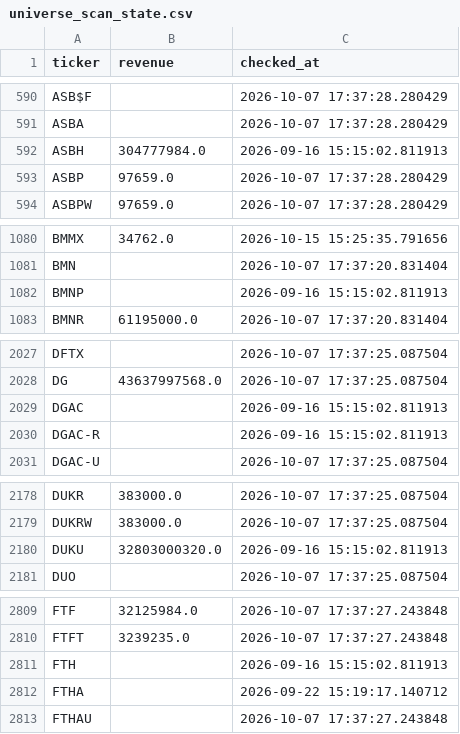
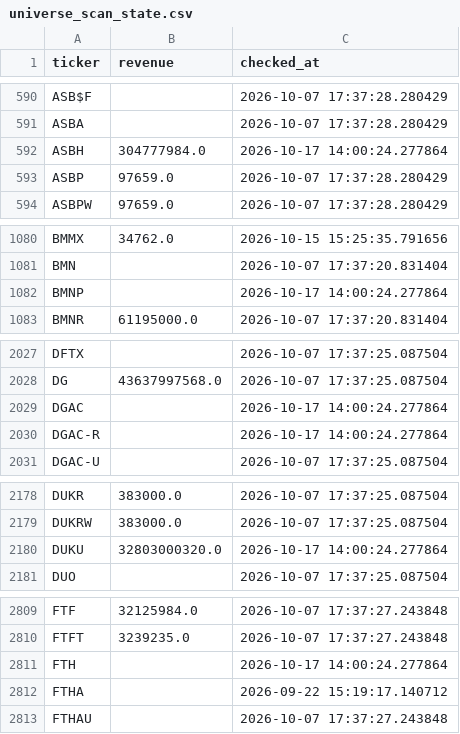
Before and after one commit to Amit33-design/Amit33-network-design, a CSV file: screener/universe_scan_state.csv, drawn as a sheet; only a part is shown, gaps mark what is left out; the diff covers the shown part only.

```diff
--- a/screener/universe_scan_state.csv
+++ b/screener/universe_scan_state.csv
@@ -591,3 +591,3 @@ ASB$F,,2026-10-07 17:37:28.280429
 ASBA,,2026-10-07 17:37:28.280429
-ASBH,304777984.0,2026-09-16 15:15:02.811913
+ASBH,304777984.0,2026-10-17 14:00:24.277864
 ASBP,97659.0,2026-10-07 17:37:28.280429
@@ -1081,3 +1081,3 @@ BMMX,34762.0,2026-10-15 15:25:35.791656
 BMN,,2026-10-07 17:37:20.831404
-BMNP,,2026-09-16 15:15:02.811913
+BMNP,,2026-10-17 14:00:24.277864
 BMNR,61195000.0,2026-10-07 17:37:20.831404
@@ -2028,4 +2028,4 @@ DFTX,,2026-10-07 17:37:25.087504
 DG,43637997568.0,2026-10-07 17:37:25.087504
-DGAC,,2026-09-16 15:15:02.811913
-DGAC-R,,2026-09-16 15:15:02.811913
+DGAC,,2026-10-17 14:00:24.277864
+DGAC-R,,2026-10-17 14:00:24.277864
 DGAC-U,,2026-10-07 17:37:25.087504
@@ -2179,3 +2179,3 @@ DUKR,383000.0,2026-10-07 17:37:25.087504
 DUKRW,383000.0,2026-10-07 17:37:25.087504
-DUKU,32803000320.0,2026-09-16 15:15:02.811913
+DUKU,32803000320.0,2026-10-17 14:00:24.277864
 DUO,,2026-10-07 17:37:25.087504
@@ -2810,3 +2810,3 @@ FTF,32125984.0,2026-10-07 17:37:27.243848
 FTFT,3239235.0,2026-10-07 17:37:27.243848
-FTH,,2026-09-16 15:15:02.811913
+FTH,,2026-10-17 14:00:24.277864
 FTHA,,2026-09-22 15:19:17.140712
```
Also changed, not shown: 4 edited cells elsewhere in this file, screener/universe_1b_revenue.csv.
